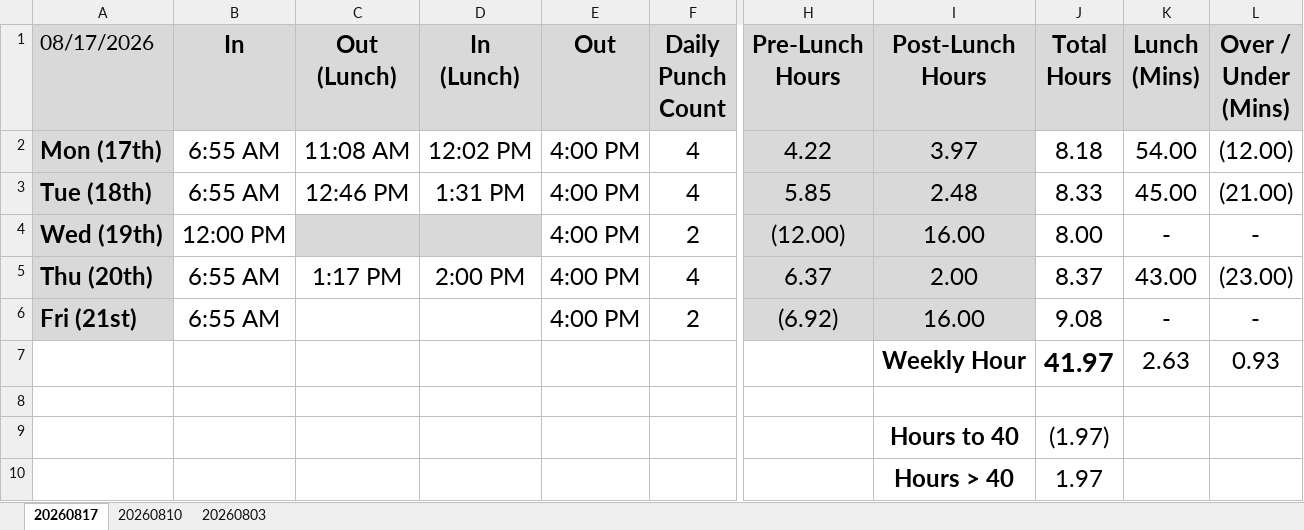
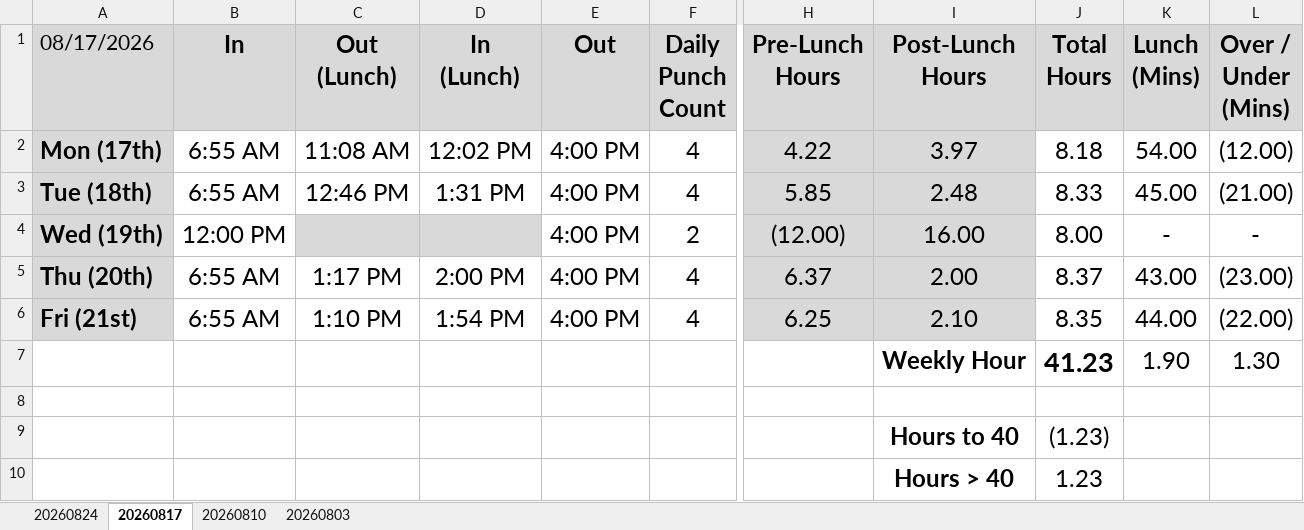
Before and after one commit to nsPubRepo/Development, an Excel workbook: Time_Tracking/WorkHours_Calculator_2026.xlsx, sheet 20260817, drawn as a sheet; only a part is shown, gaps mark what is left out; values as stored, in another font and other column widths than the file's, no borders; conditional formats not drawn; removed rows and columns are numbered as before the commit, all else as after; rows hold the shown columns only; the diff names each change by its address in the sheet, - before the commit and + after, or states it on an @@ line.

```diff
--- a/Time_Tracking/WorkHours_Calculator_2026.xlsx (sheet 20260817)
+++ b/Time_Tracking/WorkHours_Calculator_2026.xlsx (sheet 20260817)
+sheet tab: 20260824
-row 6: Fri (21st) | 6:55 AM |  |  | 4:00 PM | 2 | (6.92) | 16.00 | 9.08 | - | -
-row 7:  |  |  |  |  |  |  | Weekly Hour | 41.97 | 2.63 | 0.93
+row 6: Fri (21st) | 6:55 AM | 1:10 PM | 1:54 PM | 4:00 PM | 4 | 6.25 | 2.10 | 8.35 | 44.00 | (22.00)
+row 7:  |  |  |  |  |  |  | Weekly Hour | 41.23 | 1.90 | 1.30
-J9 (Total Hours): (1.97)
+J9 (Total Hours): (1.23)
-J10 (Total Hours): 1.97
+J10 (Total Hours): 1.23
```
Also changed, not shown: 2 other files.
